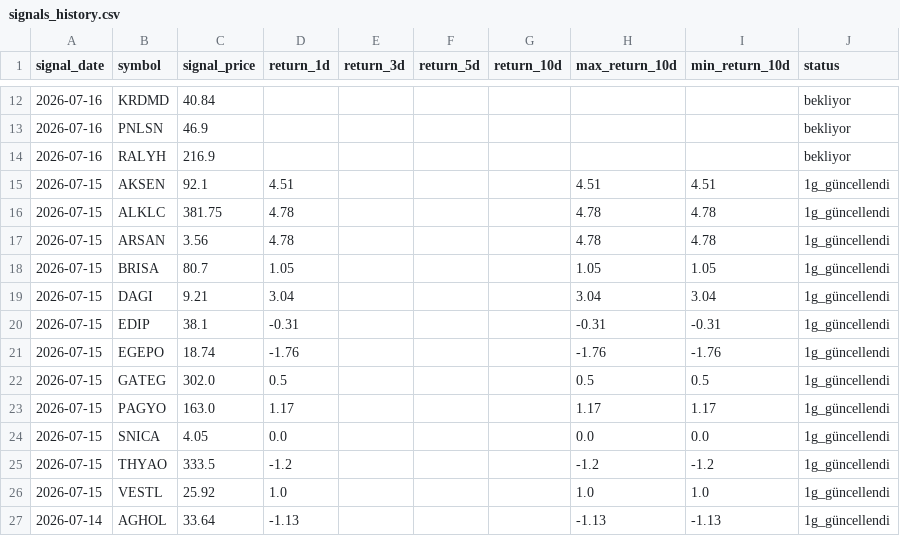
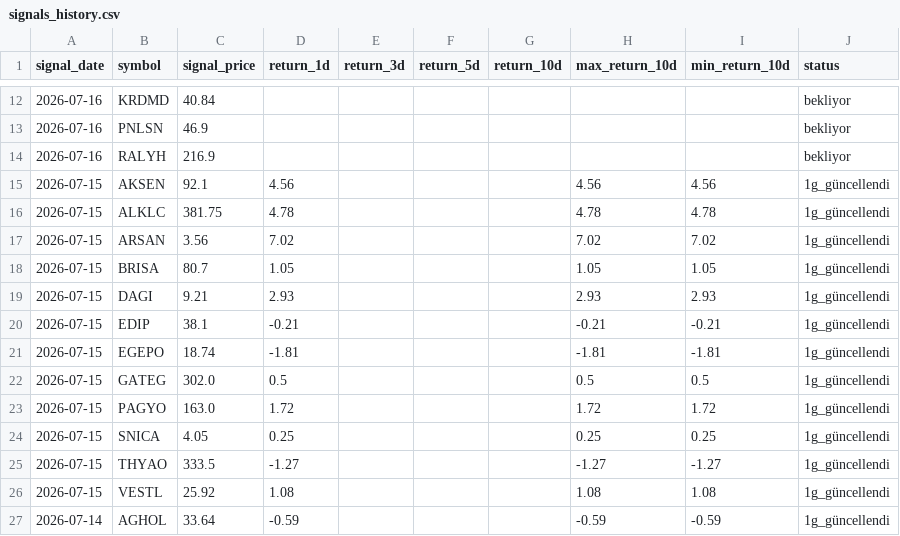
Before and after one commit to swcydsqzjb-bit/bist-bot, a CSV file: signals_history.csv, drawn as a sheet; only a part is shown, gaps mark what is left out; the diff covers the shown part only.

```diff
--- a/signals_history.csv
+++ b/signals_history.csv
@@ -14,14 +14,14 @@
 2026-07-16,RALYH,216.9,,,,,,,bekliyor
-2026-07-15,AKSEN,92.1,4.51,,,,4.51,4.51,1g_güncellendi
+2026-07-15,AKSEN,92.1,4.56,,,,4.56,4.56,1g_güncellendi
 2026-07-15,ALKLC,381.75,4.78,,,,4.78,4.78,1g_güncellendi
-2026-07-15,ARSAN,3.56,4.78,,,,4.78,4.78,1g_güncellendi
+2026-07-15,ARSAN,3.56,7.02,,,,7.02,7.02,1g_güncellendi
 2026-07-15,BRISA,80.7,1.05,,,,1.05,1.05,1g_güncellendi
-2026-07-15,DAGI,9.21,3.04,,,,3.04,3.04,1g_güncellendi
-2026-07-15,EDIP,38.1,-0.31,,,,-0.31,-0.31,1g_güncellendi
-2026-07-15,EGEPO,18.74,-1.76,,,,-1.76,-1.76,1g_güncellendi
+2026-07-15,DAGI,9.21,2.93,,,,2.93,2.93,1g_güncellendi
+2026-07-15,EDIP,38.1,-0.21,,,,-0.21,-0.21,1g_güncellendi
+2026-07-15,EGEPO,18.74,-1.81,,,,-1.81,-1.81,1g_güncellendi
 2026-07-15,GATEG,302.0,0.5,,,,0.5,0.5,1g_güncellendi
-2026-07-15,PAGYO,163.0,1.17,,,,1.17,1.17,1g_güncellendi
-2026-07-15,SNICA,4.05,0.0,,,,0.0,0.0,1g_güncellendi
-2026-07-15,THYAO,333.5,-1.2,,,,-1.2,-1.2,1g_güncellendi
-2026-07-15,VESTL,25.92,1.0,,,,1.0,1.0,1g_güncellendi
-2026-07-14,AGHOL,33.64,-1.13,,,,-1.13,-1.13,1g_güncellendi
+2026-07-15,PAGYO,163.0,1.72,,,,1.72,1.72,1g_güncellendi
+2026-07-15,SNICA,4.05,0.25,,,,0.25,0.25,1g_güncellendi
+2026-07-15,THYAO,333.5,-1.27,,,,-1.27,-1.27,1g_güncellendi
+2026-07-15,VESTL,25.92,1.08,,,,1.08,1.08,1g_güncellendi
+2026-07-14,AGHOL,33.64,-0.59,,,,-0.59,-0.59,1g_güncellendi
```
Also changed, not shown: 89 edited cells elsewhere in this file.
